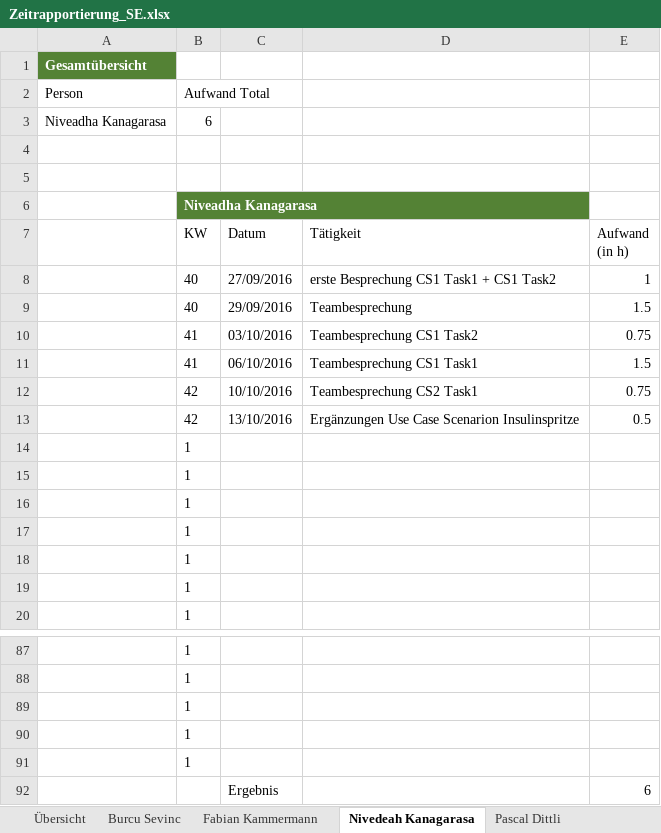
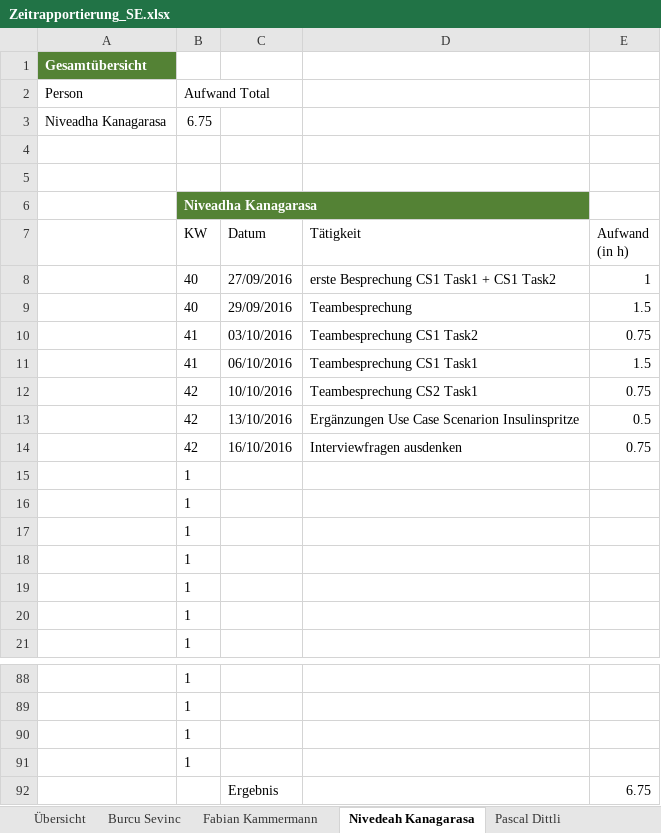
Before and after one commit to sevib1/ch.bfh.btx8081.w2016.blue, an Excel workbook: doc/Zeitrapportierung_SE.xlsx, sheet Nivedeah Kanagarasa, drawn as a sheet; only a part is shown, gaps mark what is left out; values as stored, in another font and other column widths than the file's, no borders; table styles not drawn; removed rows and columns are numbered as before the commit, all else as after; the diff names each change by its address in the sheet, - before the commit and + after, or states it on an @@ line.

Commit message:
Niveadha Zeitrapport

```diff
--- a/doc/Zeitrapportierung_SE.xlsx (sheet Nivedeah Kanagarasa)
+++ b/doc/Zeitrapportierung_SE.xlsx (sheet Nivedeah Kanagarasa)
-B3 (Aufwand Total): 6
+B3 (Aufwand Total): 6.75
+row 14:  | 42 | 16/10/2016 | Interviewfragen ausdenken | 0.75
-row 91:  | 1
-E92: 6
+E92: 6.75
```
Also changed, not shown: sheet Übersicht, formulas that keep their value.
